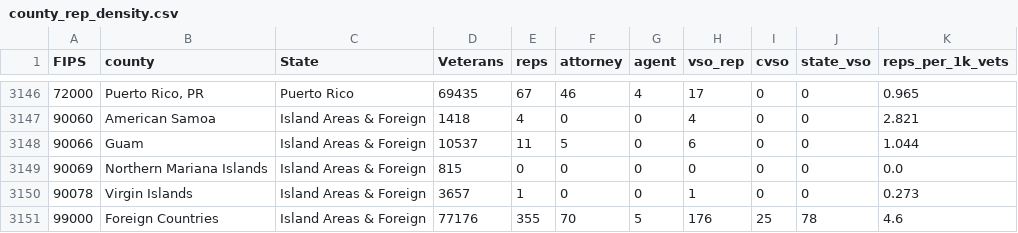
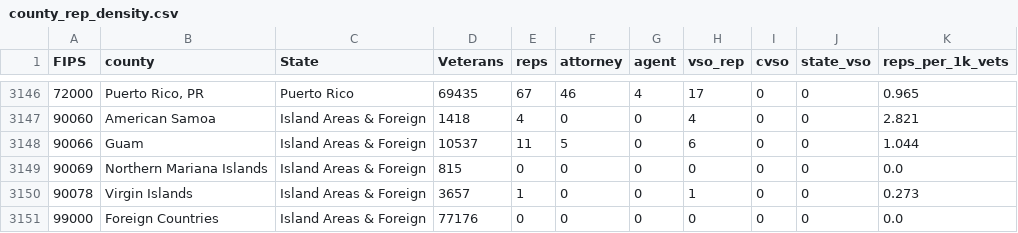
Before and after one commit to dan77450-ff/va-claims-help-deserts, a CSV file: data/county_rep_density.csv, drawn as a sheet; only a part is shown, gaps mark what is left out.

```diff
--- a/data/county_rep_density.csv
+++ b/data/county_rep_density.csv
@@ -3150,2 +3150,2 @@ FIPS,county,State,Veterans,reps,attorney,agent,vso_rep,cvso,state_vso,reps_per_1
 90078,Virgin Islands,Island Areas & Foreign,3657,1,0,0,1,0,0,0.273
-99000,Foreign Countries,Island Areas & Foreign,77176,355,70,5,176,25,78,4.6
+99000,Foreign Countries,Island Areas & Foreign,77176,0,0,0,0,0,0,0.0
```
Also changed, not shown: 4 other files.
